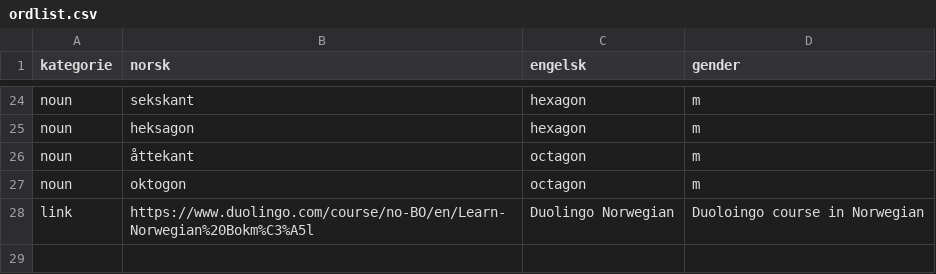
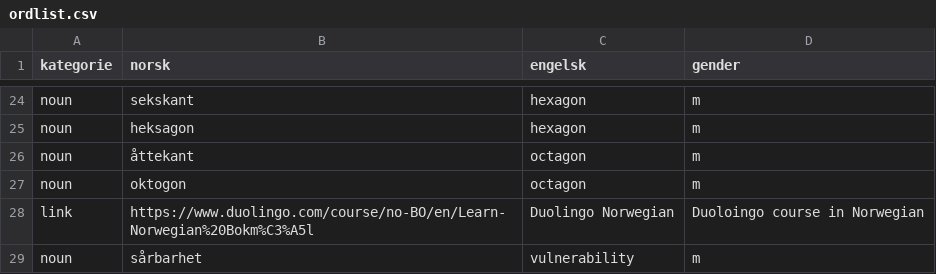
Before and after one commit to dfbr/dfbr.github.io, a CSV file: ordlist.csv, drawn as a sheet; only a part is shown, gaps mark what is left out; the diff names each change by its address in the sheet, - before the commit and + after, or states it on an @@ line.

```diff
--- a/ordlist.csv
+++ b/ordlist.csv
+row 29: noun | sårbarhet | vulnerability | m
```
Also changed, not shown: 1 other file.
